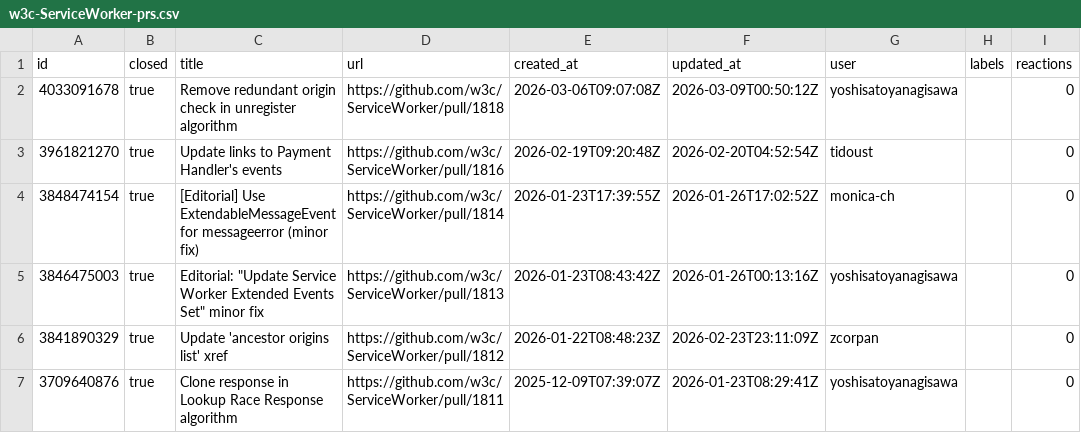
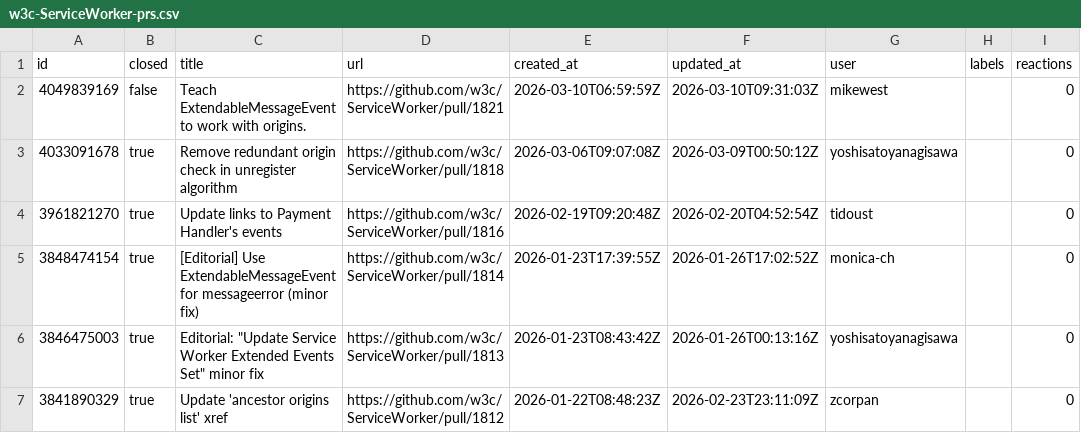
Before and after one commit to hsinyi/compat-utils, a CSV file: output/w3c-ServiceWorker-prs.csv, drawn as a sheet; only a part is shown; the shorter side is filled out with more unchanged rows; the diff names each change by its address in the sheet, - before the commit and + after, or states it on an @@ line.

```diff
--- a/output/w3c-ServiceWorker-prs.csv
+++ b/output/w3c-ServiceWorker-prs.csv
+row 2: 4049839169 | false | Teach ExtendableMessageEvent to work with origins. | https://github.com/w3c/ServiceWorker/pull/1821 | 2026-03-10T06:59:59Z | 2026-03-10T09:31:03Z | mikewest |  | 0
```
Also changed, not shown: output/all-comments.csv, output/mozilla-standards-positions.csv, 6 other files.
